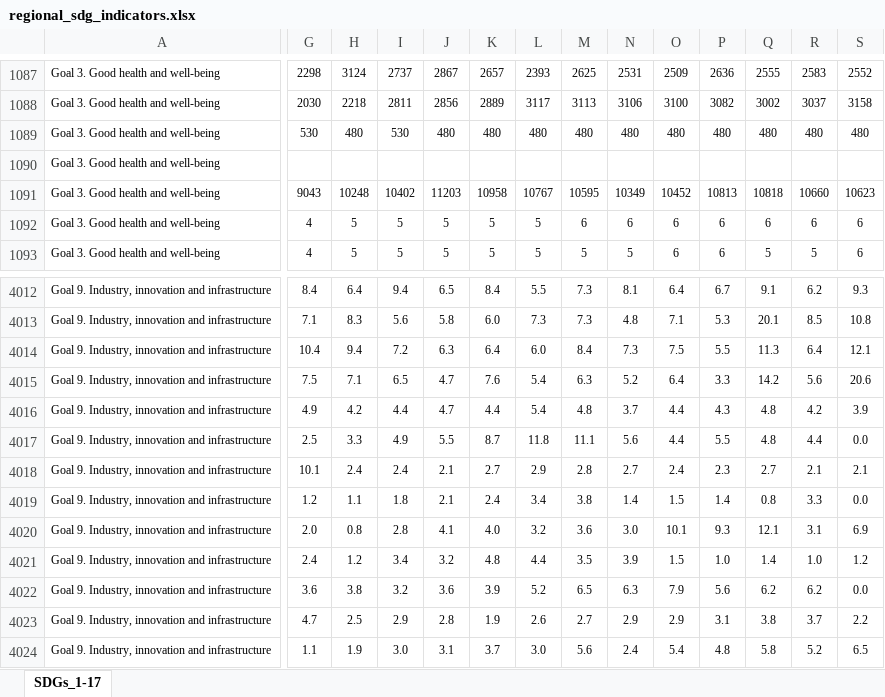
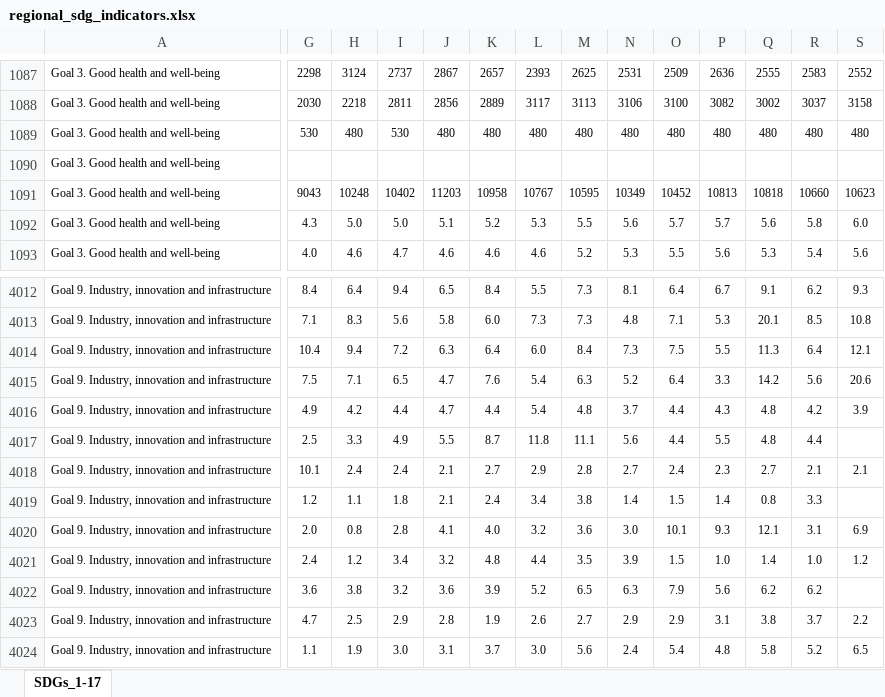
Before and after one commit to statisticspoland/sdg-indicators-pl, an Excel workbook: assets/excel/en/regional_sdg_indicators.xlsx, sheet SDGs_1-17, drawn as a sheet; only a part is shown, gaps mark what is left out; values as stored, in another font and other column widths than the file's, no borders; charts and pictures not drawn; the diff covers the shown part only; the diff names each change by its address in the sheet, - before the commit and + after, or states it on an @@ line.

```diff
--- a/assets/excel/en/regional_sdg_indicators.xlsx (sheet SDGs_1-17)
+++ b/assets/excel/en/regional_sdg_indicators.xlsx (sheet SDGs_1-17)
-G1092: 4
+G1092: 4.3
-H1092: 5
+H1092: 5.0
-I1092: 5
+I1092: 5.0
-J1092: 5
+J1092: 5.1
-K1092: 5
+K1092: 5.2
-L1092: 5
+L1092: 5.3
-M1092: 6
+M1092: 5.5
-N1092: 6
+N1092: 5.6
-O1092: 6
+O1092: 5.7
-P1092: 6
+P1092: 5.7
-Q1092: 6
+Q1092: 5.6
-R1092: 6
+R1092: 5.8
-S1092: 6
+S1092: 6.0
-G1093: 4
+G1093: 4.0
-H1093: 5
+H1093: 4.6
-I1093: 5
+I1093: 4.7
-J1093: 5
+J1093: 4.6
-K1093: 5
+K1093: 4.6
-L1093: 5
+L1093: 4.6
-M1093: 5
+M1093: 5.2
-N1093: 5
+N1093: 5.3
-O1093: 6
+O1093: 5.5
-P1093: 6
+P1093: 5.6
-Q1093: 5
+Q1093: 5.3
-R1093: 5
+R1093: 5.4
-S1093: 6
+S1093: 5.6
-S4017: 0.0
+S4017: (empty)
-S4019: 0.0
+S4019: (empty)
-S4022: 0.0
+S4022: (empty)
```
Also changed, not shown: 235 edited cells elsewhere in this sheet, assets/excel/pl/wskazniki_regionalne.xlsx.
